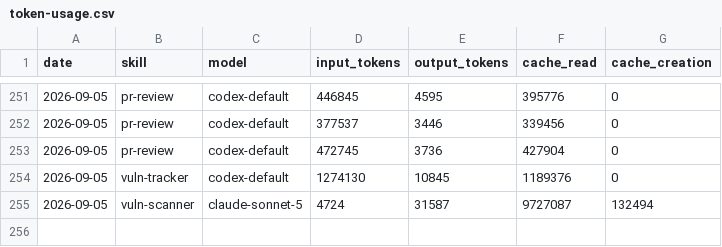
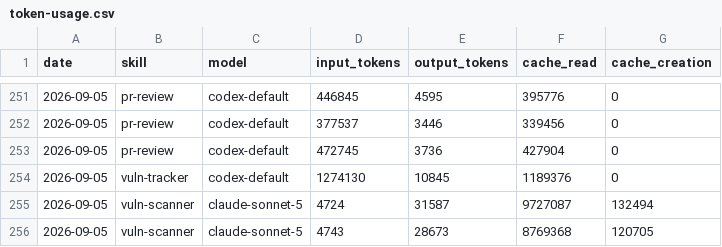
Before and after one commit to Svector-anu/svectors-lab, a CSV file: memory/token-usage.csv, drawn as a sheet; only a part is shown, gaps mark what is left out; the diff names each change by its address in the sheet, - before the commit and + after, or states it on an @@ line.

Commit message:
chore(vuln-scanner): auto-commit 2026-09-05

```diff
--- a/memory/token-usage.csv
+++ b/memory/token-usage.csv
+row 256: 2026-09-05 | vuln-scanner | claude-sonnet-5 | 4743 | 28673 | 8769368 | 120705
```
Also changed, not shown: 13 other files.
